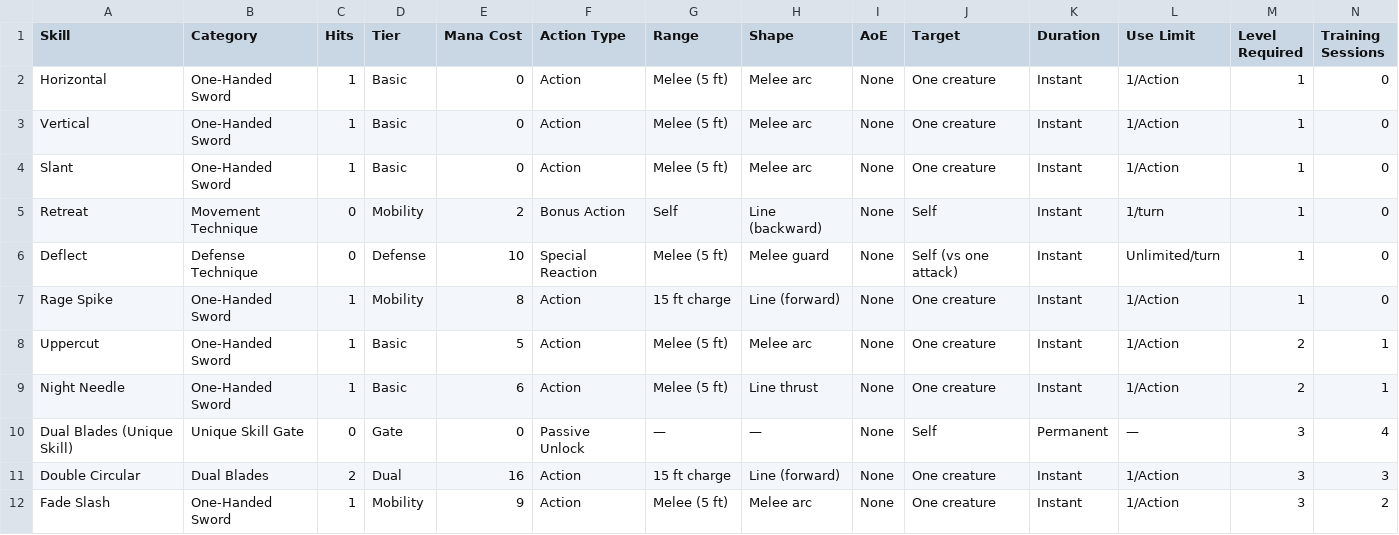
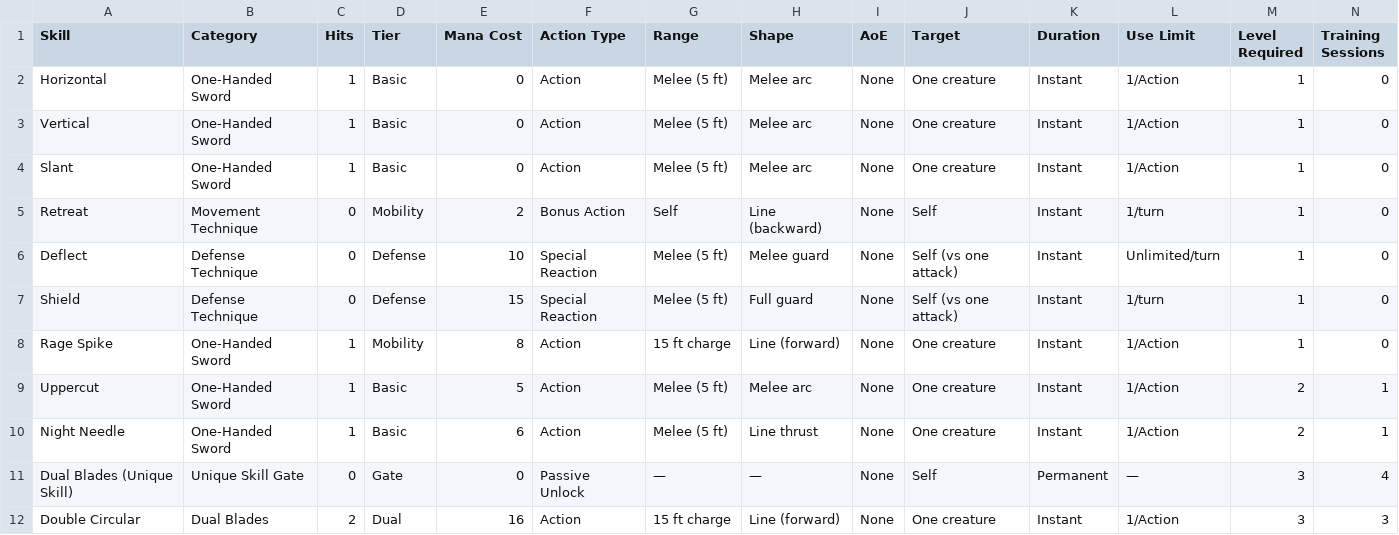
Before and after one commit to Dralorex/General-Questions, a CSV file: kirito-mana-system/skills.csv, drawn as a sheet; only a part is shown; the shorter side is filled out with more unchanged rows; rows hold the shown columns only; the diff names each change by its address in the sheet, - before the commit and + after, or states it on an @@ line.

```diff
--- a/kirito-mana-system/skills.csv
+++ b/kirito-mana-system/skills.csv
+row 7: Shield | Defense Technique | 0 | Defense | 15 | Special Reaction | Melee (5 ft) | Full guard | None | Self (vs one attack) | Instant | 1/turn | 1 | 0
```
Also changed, not shown: kirito-mana-system/level-unlocks.csv, kirito-mana-system/quick-reference.csv, 7 other files.
